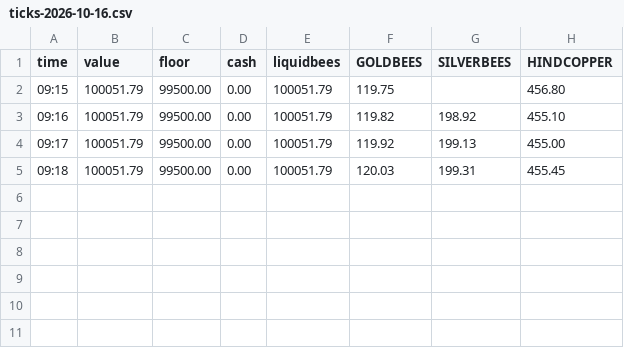
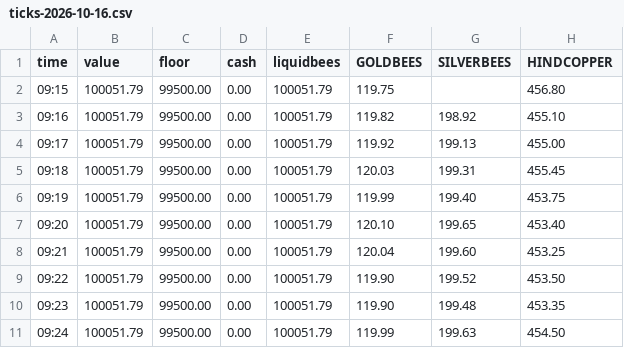
Before and after one commit to Rammanobi/simulate_gold, a CSV file: logs/ticks-2026-10-16.csv, drawn as a sheet.

```diff
--- a/logs/ticks-2026-10-16.csv
+++ b/logs/ticks-2026-10-16.csv
@@ -5 +5,7 @@ time,value,floor,cash,liquidbees,GOLDBEES,SILVERBEES,HINDCOPPER
 09:18,100051.79,99500.00,0.00,100051.79,120.03,199.31,455.45
+09:19,100051.79,99500.00,0.00,100051.79,119.99,199.40,453.75
+09:20,100051.79,99500.00,0.00,100051.79,120.10,199.65,453.40
+09:21,100051.79,99500.00,0.00,100051.79,120.04,199.60,453.25
+09:22,100051.79,99500.00,0.00,100051.79,119.90,199.52,453.50
+09:23,100051.79,99500.00,0.00,100051.79,119.90,199.48,453.35
+09:24,100051.79,99500.00,0.00,100051.79,119.99,199.63,454.50
```
Also changed, not shown: 8 other files.
